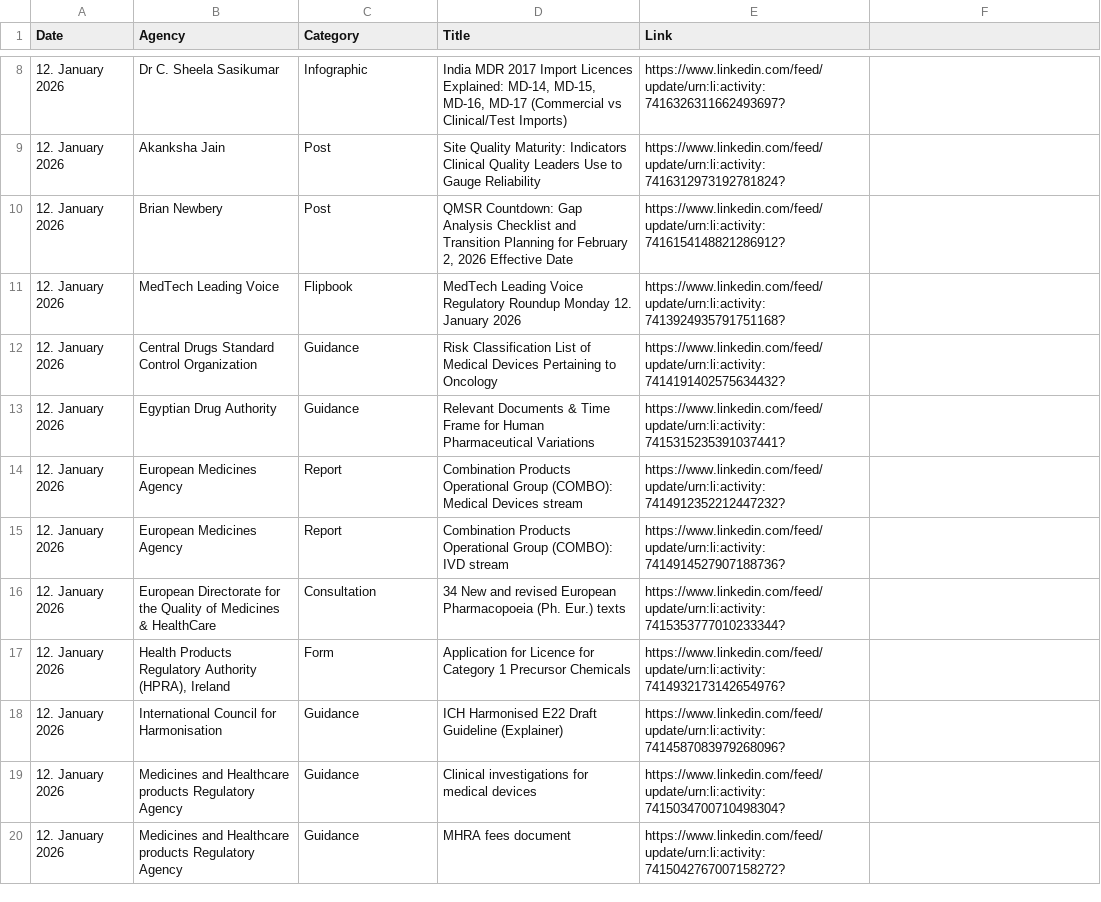
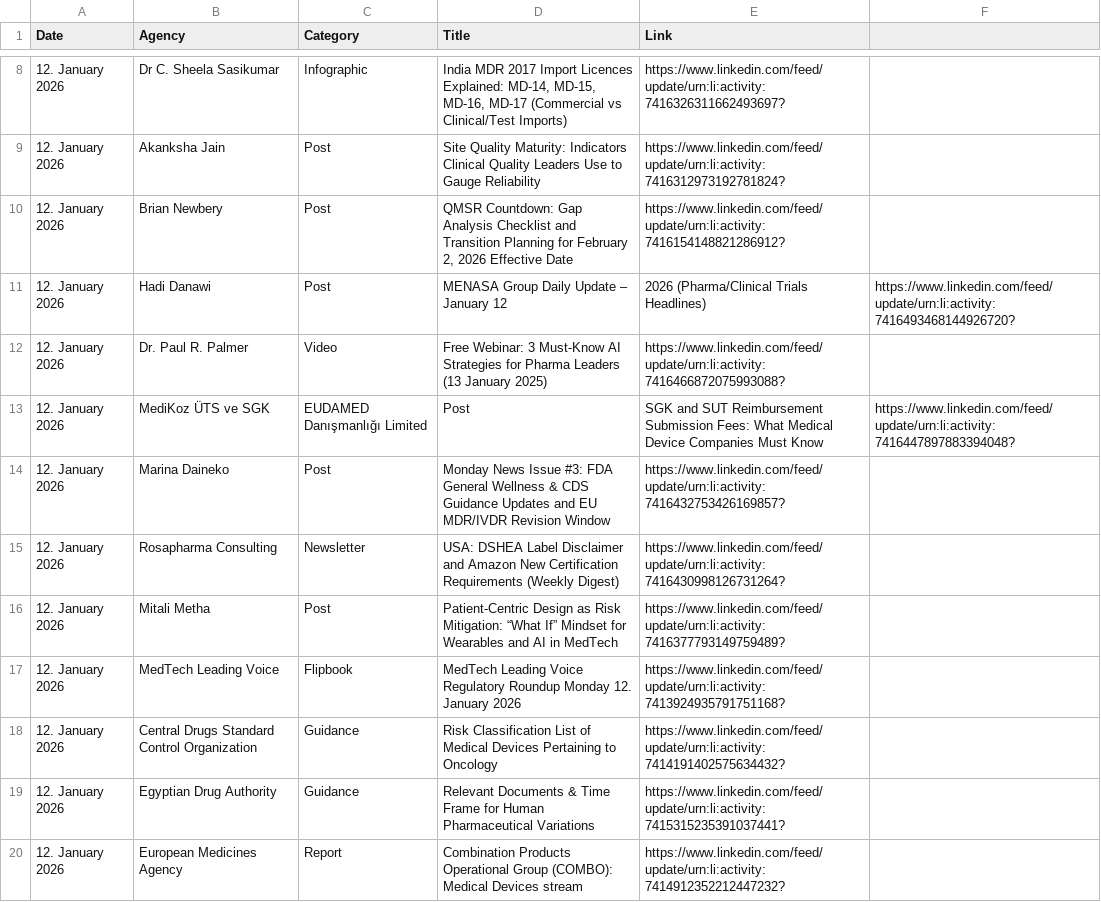
Before and after one commit to MartinCKing/Index-of-Indexes, a CSV file: Index of Indexes 2026a.csv, drawn as a sheet; only a part is shown, gaps mark what is left out; the shorter side is filled out with more unchanged rows.

Commit message:
Update Index of Indexes 2026a.csv

```diff
--- a/Index of Indexes 2026a.csv
+++ b/Index of Indexes 2026a.csv
@@ -10,2 +10,8 @@ Date,Agency,Category,Title,Link
  12. January 2026,Brian Newbery,Post,"QMSR Countdown: Gap Analysis Checklist and Transition Planning for February 2, 2026 Effective Date",https://www.linkedin.com/feed/update/urn:li:activity:7416154148821286912?
+ 12. January 2026,Hadi Danawi,Post,MENASA Group Daily Update – January 12, 2026 (Pharma/Clinical Trials Headlines),https://www.linkedin.com/feed/update/urn:li:activity:7416493468144926720?
+ 12. January 2026,Dr. Paul R. Palmer,Video,Free Webinar: 3 Must-Know AI Strategies for Pharma Leaders (13 January 2025),https://www.linkedin.com/feed/update/urn:li:activity:7416466872075993088?
+ 12. January 2026,MediKoz ÜTS ve SGK, EUDAMED Danışmanlığı Limited,Post,SGK and SUT Reimbursement Submission Fees: What Medical Device Companies Must Know,https://www.linkedin.com/feed/update/urn:li:activity:7416447897883394048?
+ 12. January 2026,Marina Daineko,Post,Monday News Issue #3: FDA General Wellness & CDS Guidance Updates and EU MDR/IVDR Revision Window,https://www.linkedin.com/feed/update/urn:li:activity:7416432753426169857?
+ 12. January 2026,Rosapharma Consulting,Newsletter,USA: DSHEA Label Disclaimer and Amazon New Certification Requirements (Weekly Digest),https://www.linkedin.com/feed/update/urn:li:activity:7416430998126731264?
+ 12. January 2026,Mitali Metha,Post,Patient-Centric Design as Risk Mitigation: “What If” Mindset for Wearables and AI in MedTech,https://www.linkedin.com/feed/update/urn:li:activity:7416377793149759489?
 12. January 2026,MedTech Leading Voice,Flipbook,MedTech Leading Voice Regulatory Roundup Monday 12. January 2026,https://www.linkedin.com/feed/update/urn:li:activity:7413924935791751168?
```
